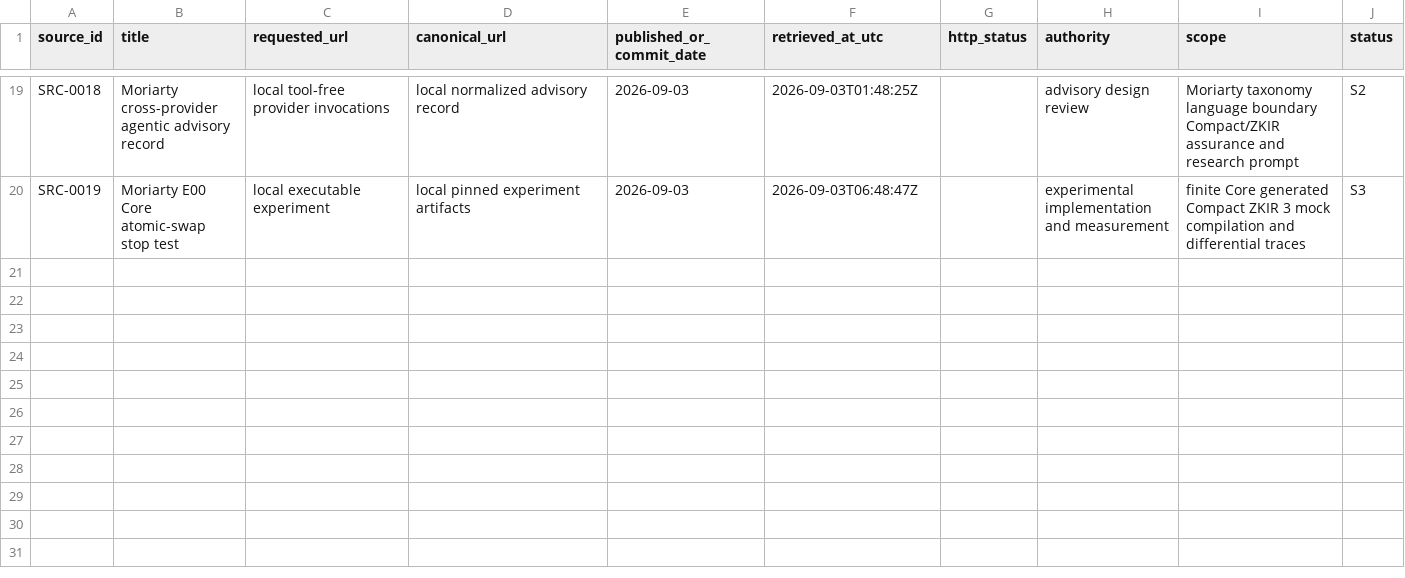
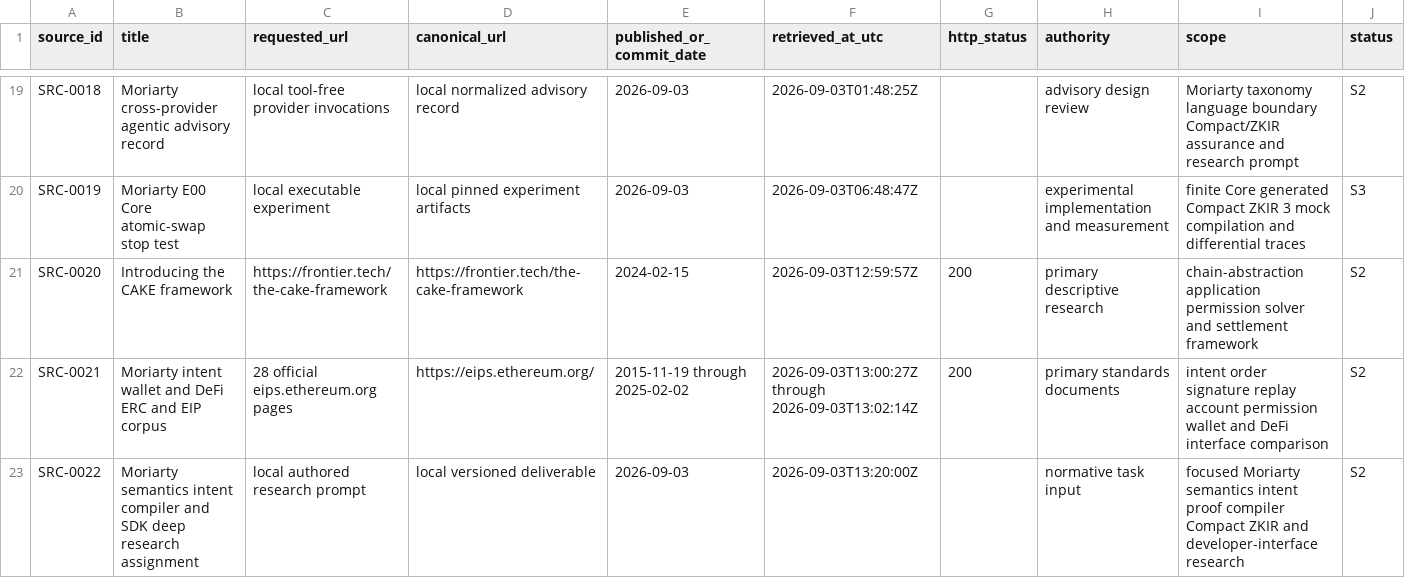
Before and after one commit to CharlesHoskinson/Moriarty, a CSV file: evidence/source-inventory.csv, drawn as a sheet; only a part is shown, gaps mark what is left out; rows hold the shown columns only; the diff names each change by its address in the sheet, - before the commit and + after, or states it on an @@ line.

Commit message:
docs: specify Moriarty intent semantics research

```diff
--- a/evidence/source-inventory.csv
+++ b/evidence/source-inventory.csv
+row 21: SRC-0020 | Introducing the CAKE framework | https://frontier.tech/the-cake-framework | https://frontier.tech/the-cake-framework | 2024-02-15 | 2026-09-03T12:59:57Z | 200 | primary descriptive research | chain-abstraction application permission solver and settlement framework | S2
+row 22: SRC-0021 | Moriarty intent wallet and DeFi ERC and EIP corpus | 28 official eips.ethereum.org pages | https://eips.ethereum.org/ | 2015-11-19 through 2025-02-02 | 2026-09-03T13:00:27Z through 2026-09-03T13:02:14Z | 200 | primary standards documents | intent order signature replay account permission wallet and DeFi interface comparison | S2
+row 23: SRC-0022 | Moriarty semantics intent compiler and SDK deep research assignment | local authored research prompt | local versioned deliverable | 2026-09-03 | 2026-09-03T13:20:00Z |  | normative task input | focused Moriarty semantics intent proof compiler Compact ZKIR and developer-interface research | S2
```
Also changed, not shown: 36 other files.
